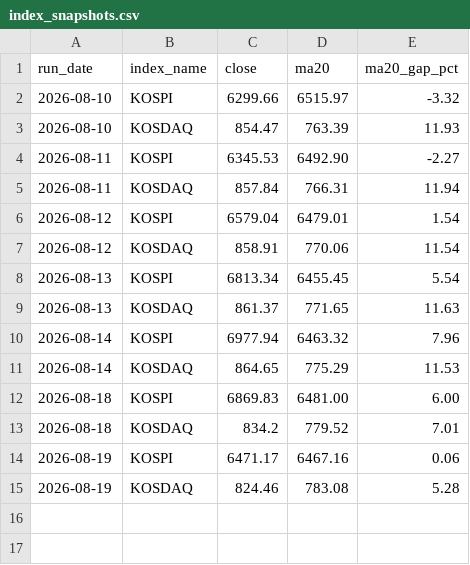
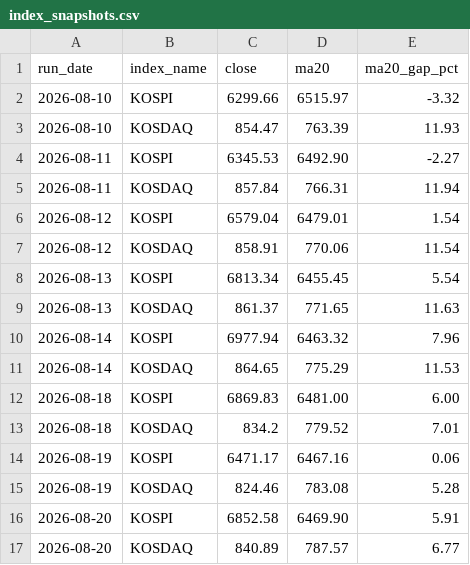
Before and after one commit to kim775423-spec/strong-index-RS-, a CSV file: output/index_snapshots.csv, drawn as a sheet; the diff names each change by its address in the sheet, - before the commit and + after, or states it on an @@ line.

```diff
--- a/output/index_snapshots.csv
+++ b/output/index_snapshots.csv
+row 16: 2026-08-20 | KOSPI | 6852.58 | 6469.90 | 5.91
+row 17: 2026-08-20 | KOSDAQ | 840.89 | 787.57 | 6.77
```
Also changed, not shown: 4 other files.
